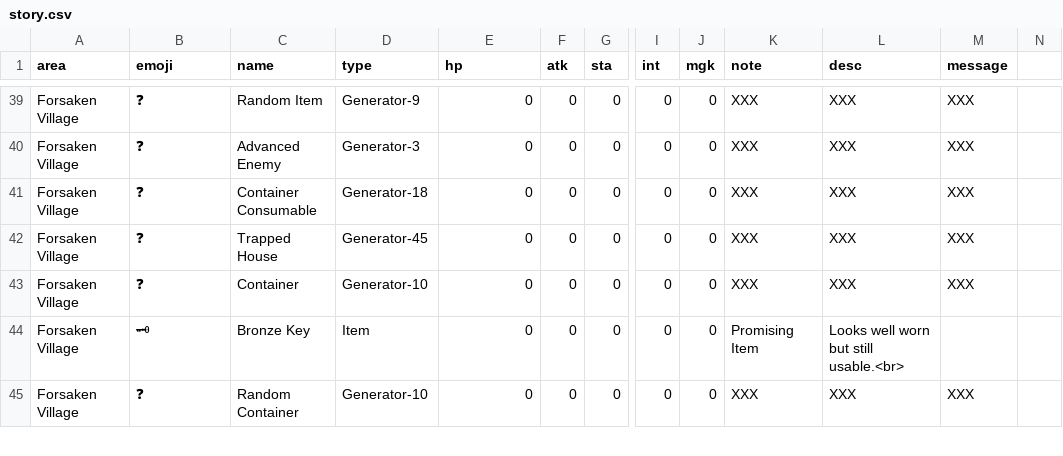
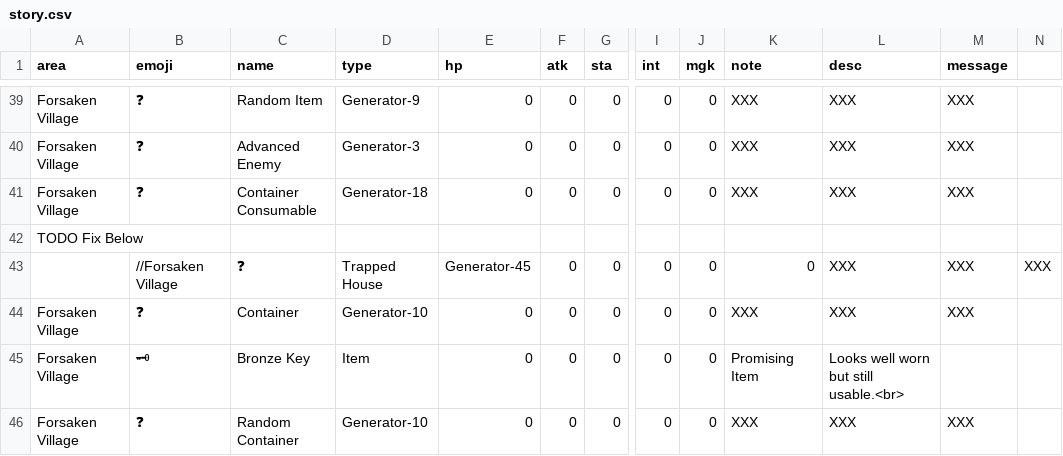
Before and after one commit to IGPenguin/webcrawler, a CSV file: data/story.csv, drawn as a sheet; only a part is shown, gaps mark what is left out; addresses are those after the commit; rows hold the shown columns only; the diff names each change by its address in the sheet, - before the commit and + after, or states it on an @@ line.

Commit message:
Comment out generator with blocking issues

```diff
--- a/data/story.csv
+++ b/data/story.csv
+row 42: TODO Fix Below
-A43 (area): Forsaken Village
+A43 (area): (empty)
-B43 (emoji): ❓
+B43 (emoji): //Forsaken Village
-C43 (name): Trapped House
+C43 (name): ❓
-D43 (type): Generator-45
+D43 (type): Trapped House
-E43 (hp): 0
+E43 (hp): Generator-45
-K43 (note): XXX
+K43 (note): 0
-N43: (empty)
+N43: XXX
```
